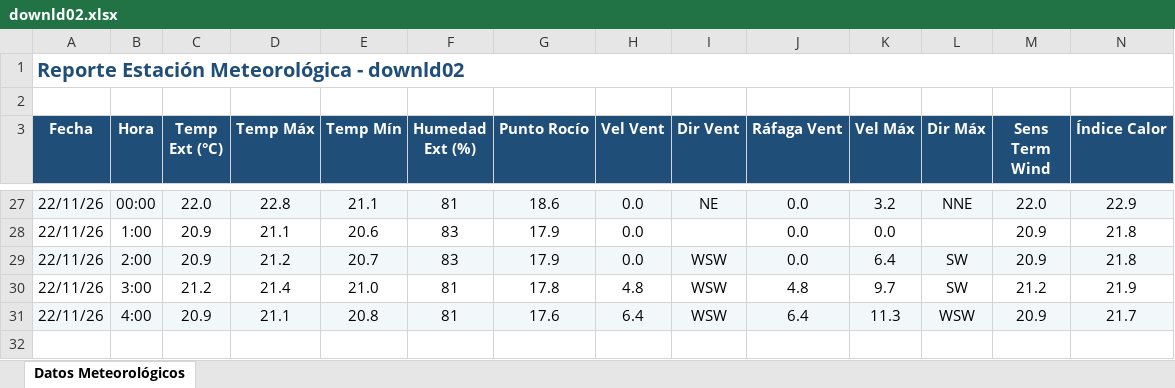
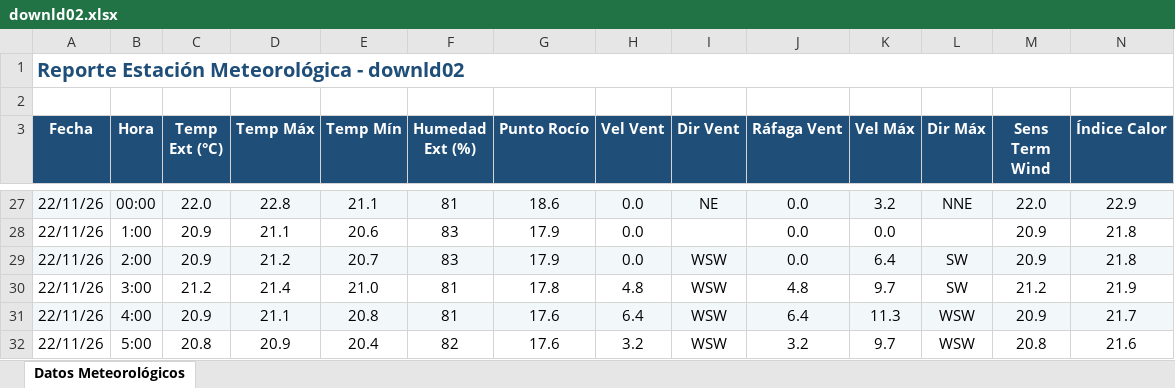
Before and after one commit to intasalta/ema_cerrillos, an Excel workbook: downld02.xlsx, sheet Datos Meteorológicos, drawn as a sheet; only a part is shown, gaps mark what is left out; values as stored, in another font and other column widths than the file's, no borders; rows hold the shown columns only; the diff names each change by its address in the sheet, - before the commit and + after, or states it on an @@ line.

```diff
--- a/downld02.xlsx (sheet Datos Meteorológicos)
+++ b/downld02.xlsx (sheet Datos Meteorológicos)
+row 32: 22/11/26 | 5:00 | 20.8 | 20.9 | 20.4 | 82 | 17.6 | 3.2 | WSW | 3.2 | 9.7 | WSW | 20.8 | 21.6
```
Also changed, not shown: downld08.xlsx, 2 other files.
